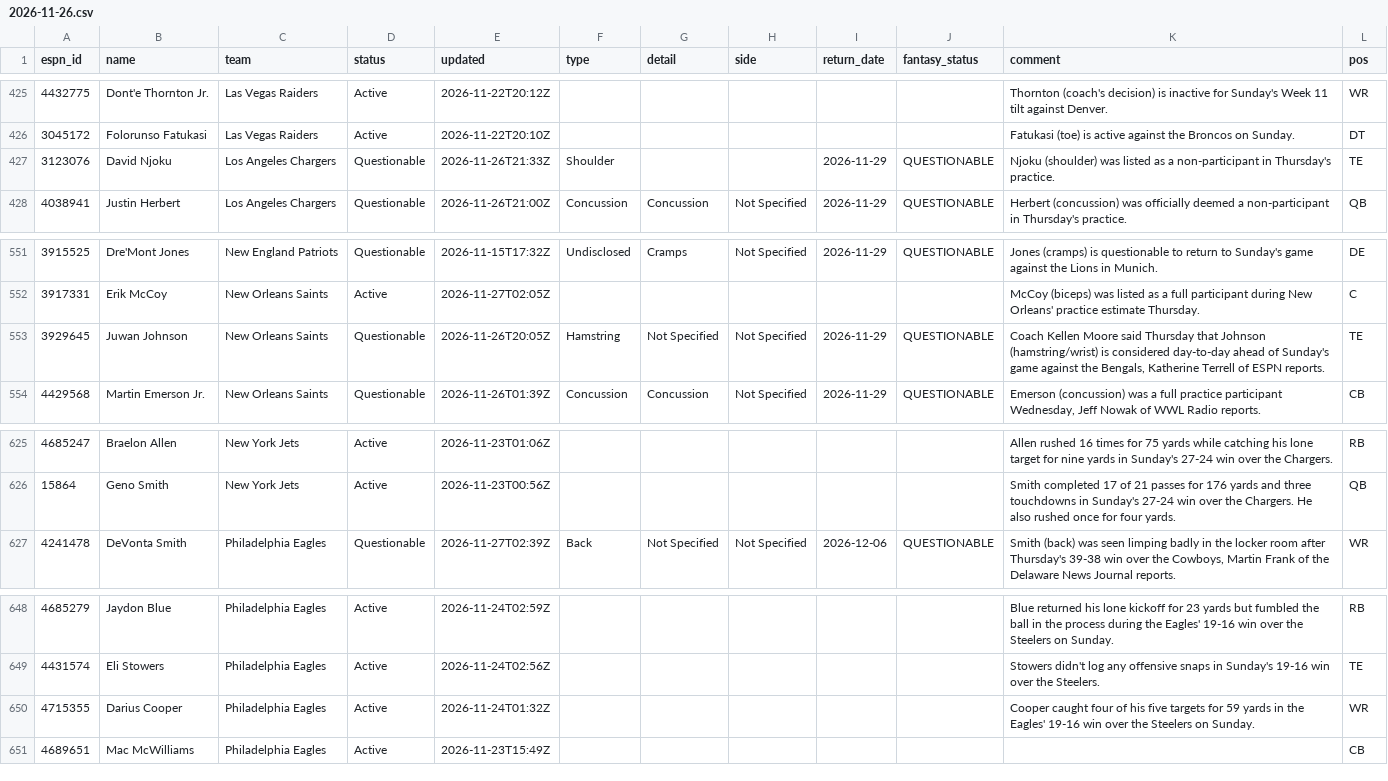
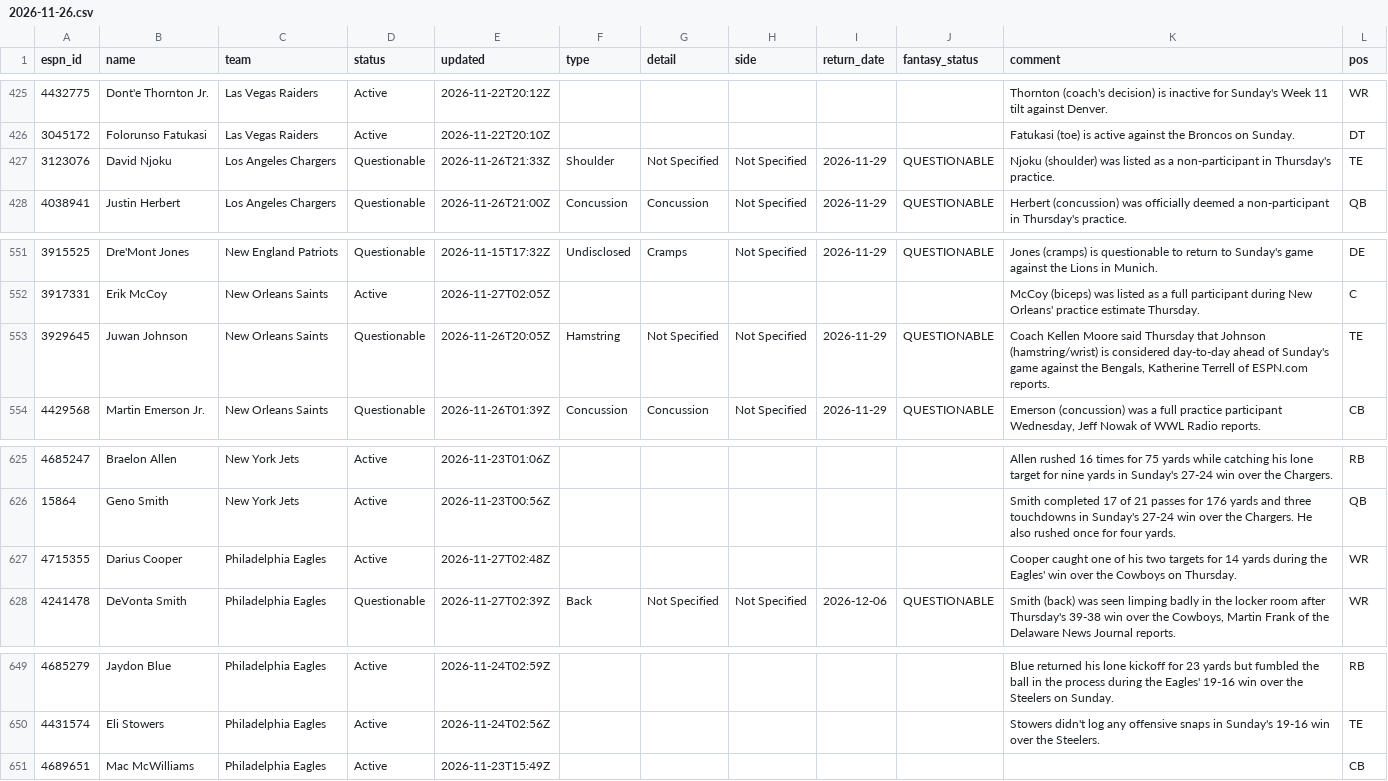
Before and after one commit to ChefJulio/nfl-edge, a CSV file: data/espn_injuries/2026-11-26.csv, drawn as a sheet; only a part is shown, gaps mark what is left out; the diff covers the shown part only.

```diff
--- a/data/espn_injuries/2026-11-26.csv
+++ b/data/espn_injuries/2026-11-26.csv
@@ -426,3 +426,3 @@ espn_id,name,team,status,updated,type,detail,side,return_date,fantasy_status,com
 3045172,Folorunso Fatukasi,Las Vegas Raiders,Active,2026-11-22T20:10Z,,,,,,Fatukasi (toe) is active against the Broncos on Sunday.,DT
-3123076,David Njoku,Los Angeles Chargers,Questionable,2026-11-26T21:33Z,Shoulder,,,2026-11-29,QUESTIONABLE,Njoku (shoulder) was listed as a non-participant in Thursday's practice.,TE
+3123076,David Njoku,Los Angeles Chargers,Questionable,2026-11-26T21:33Z,Shoulder,Not Specified,Not Specified,2026-11-29,QUESTIONABLE,Njoku (shoulder) was listed as a non-participant in Thursday's practice.,TE
 4038941,Justin Herbert,Los Angeles Chargers,Questionable,2026-11-26T21:00Z,Concussion,Concussion,Not Specified,2026-11-29,QUESTIONABLE,Herbert (concussion) was officially deemed a non-participant in Thursday's practice.,QB
@@ -552,3 +552,3 @@ espn_id,name,team,status,updated,type,detail,side,return_date,fantasy_status,com
 3917331,Erik McCoy,New Orleans Saints,Active,2026-11-27T02:05Z,,,,,,McCoy (biceps) was listed as a full participant during New Orleans' practice estimate Thursday.,C
-3929645,Juwan Johnson,New Orleans Saints,Questionable,2026-11-26T20:05Z,Hamstring,Not Specified,Not Specified,2026-11-29,QUESTIONABLE,"Coach Kellen Moore said Thursday that Johnson (hamstring/wrist) is considered day-to-day ahead of Sunday's game against the Bengals, Katherine Terrell of ESPN reports.",TE
+3929645,Juwan Johnson,New Orleans Saints,Questionable,2026-11-26T20:05Z,Hamstring,Not Specified,Not Specified,2026-11-29,QUESTIONABLE,"Coach Kellen Moore said Thursday that Johnson (hamstring/wrist) is considered day-to-day ahead of Sunday's game against the Bengals, Katherine Terrell of ESPN.com reports.",TE
 4429568,Martin Emerson Jr.,New Orleans Saints,Questionable,2026-11-26T01:39Z,Concussion,Concussion,Not Specified,2026-11-29,QUESTIONABLE,"Emerson (concussion) was a full practice participant Wednesday, Jeff Nowak of WWL Radio reports.",CB
@@ -626,2 +626,3 @@ espn_id,name,team,status,updated,type,detail,side,return_date,fantasy_status,com
 15864,Geno Smith,New York Jets,Active,2026-11-23T00:56Z,,,,,,Smith completed 17 of 21 passes for 176 yards and three touchdowns in Sunday's 27-24 win over the Chargers. He also rushed once for four yards.,QB
+4715355,Darius Cooper,Philadelphia Eagles,Active,2026-11-27T02:48Z,,,,,,Cooper caught one of his two targets for 14 yards during the Eagles' win over the Cowboys on Thursday.,WR
 4241478,DeVonta Smith,Philadelphia Eagles,Questionable,2026-11-27T02:39Z,Back,Not Specified,Not Specified,2026-12-06,QUESTIONABLE,"Smith (back) was seen limping badly in the locker room after Thursday's 39-38 win over the Cowboys, Martin Frank of the Delaware News Journal reports.",WR
@@ -649,3 +650,2 @@ espn_id,name,team,status,updated,type,detail,side,return_date,fantasy_status,com
 4431574,Eli Stowers,Philadelphia Eagles,Active,2026-11-24T02:56Z,,,,,,Stowers didn't log any offensive snaps in Sunday's 19-16 win over the Steelers.,TE
-4715355,Darius Cooper,Philadelphia Eagles,Active,2026-11-24T01:32Z,,,,,,Cooper caught four of his five targets for 59 yards in the Eagles' 19-16 win over the Steelers on Sunday.,WR
 4689651,Mac McWilliams,Philadelphia Eagles,Active,2026-11-23T15:49Z,,,,,,,CB
```
Also changed, not shown: 3 added rows and 3 removed rows elsewhere in this file, 3 other files.
